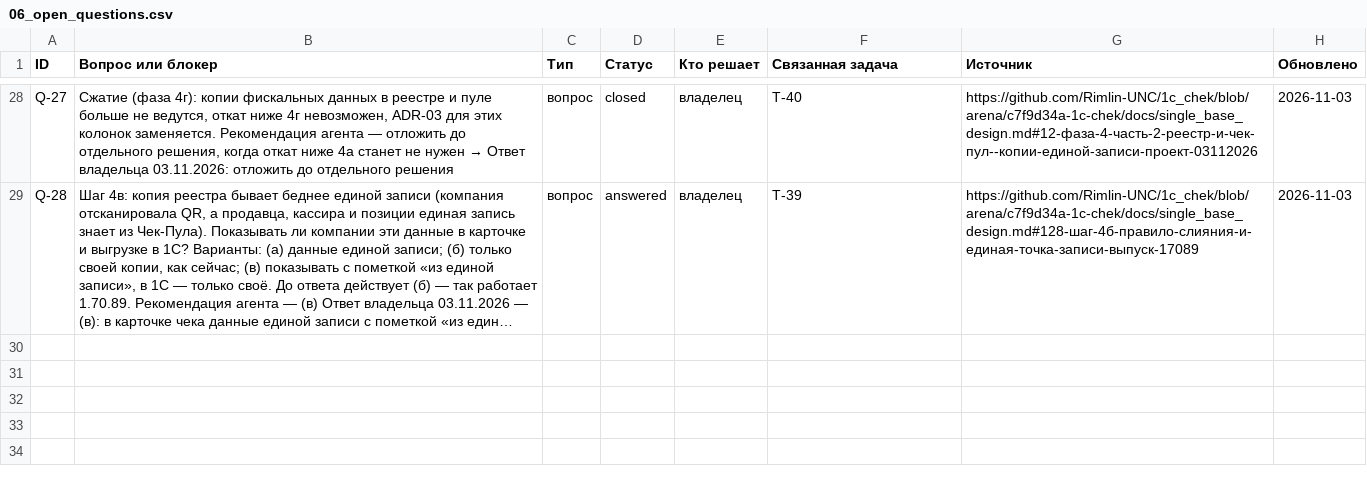
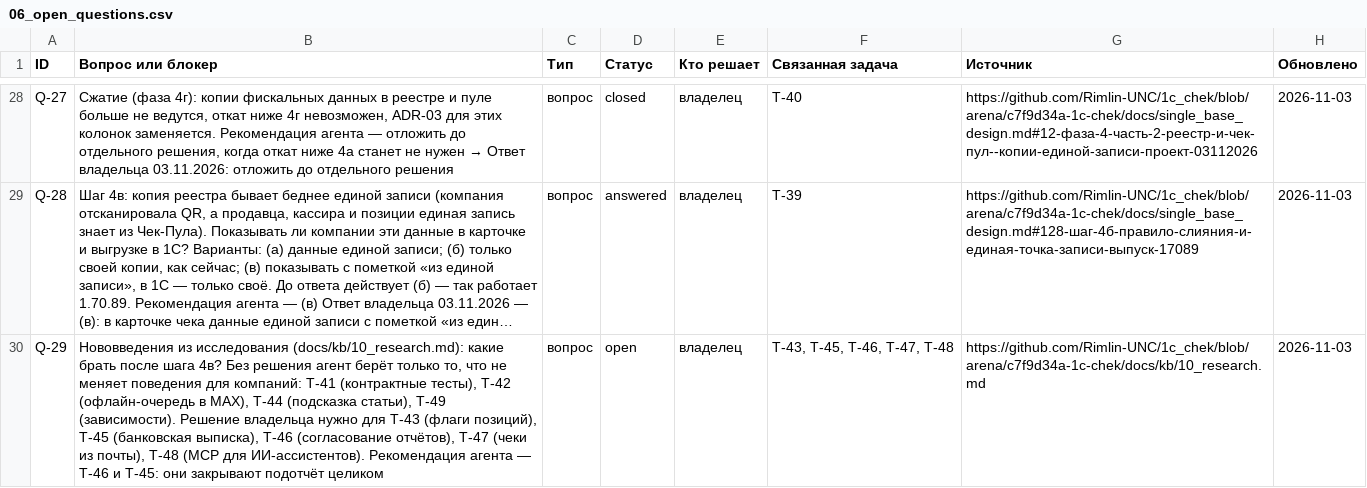
Before and after one commit to Rimlin-UNC/1c_chek, a CSV file: docs/kb/06_open_questions.csv, drawn as a sheet; only a part is shown, gaps mark what is left out; long unchanged cells end in …; the diff names each change by its address in the sheet, - before the commit and + after, or states it on an @@ line.

```diff
--- a/docs/kb/06_open_questions.csv
+++ b/docs/kb/06_open_questions.csv
+row 30: Q-29 | Нововведения из исследования (docs/kb/10_research.md): какие брать после шага 4в? Без решения агент берёт только то, что не меняет поведения для компаний: T-41 (контрактные тесты), T-42 (офлайн-очередь в MAX), T-44 (подсказка статьи), T-49 (зависимости). Решение владельца нужно для T-43 (флаги позиций), T-45 (банковская выписка), T-46 (согласование отчётов), T-47 (чеки из почты), T-48 (MCP для ИИ-ассистентов). Рекомендация агента — T-46 и T-45: они закрывают подотчёт целиком | вопрос | open | владелец | T-43, T-45, T-46, T-47, T-48 | https://github.com/Rimlin-UNC/1c_chek/blob/arena/c7f9d34a-1c-chek/docs/kb/10_research.md | 2026-11-03
```
Also changed, not shown: docs/kb/02_roadmap.csv, 10 other files.
